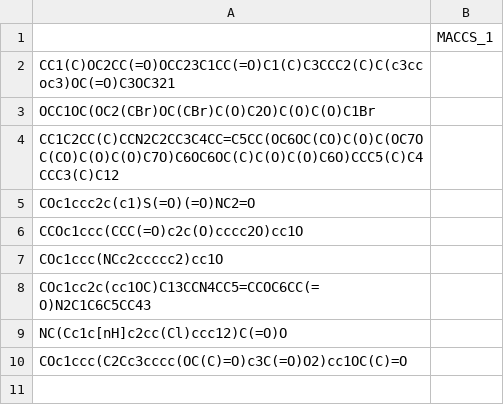
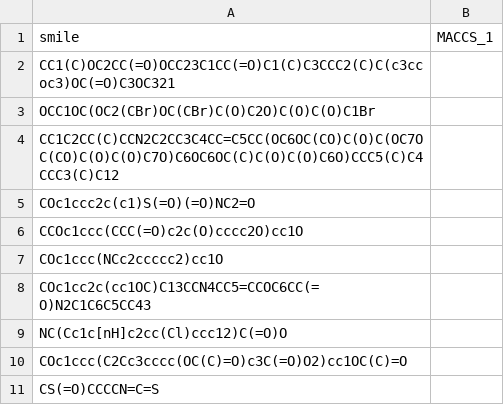
Before and after one commit to MS-JUNG/ai-drug, a CSV file: smiles.csv, drawn as a sheet.

```diff
--- a/smiles.csv
+++ b/smiles.csv
@@ -1,2 +1,2 @@
-,MACCS_1
+smile,MACCS_1
 CC1(C)OC2CC(=O)OCC23C1CC(=O)C1(C)C3CCC2(C)C(c3ccoc3)OC(=O)C3OC321,
@@ -10 +10,2 @@ NC(Cc1c[nH]c2cc(Cl)ccc12)C(=O)O,
 COc1ccc(C2Cc3cccc(OC(C)=O)c3C(=O)O2)cc1OC(C)=O,
+CS(=O)CCCCN=C=S
```
Also changed, not shown: 28 other files.
